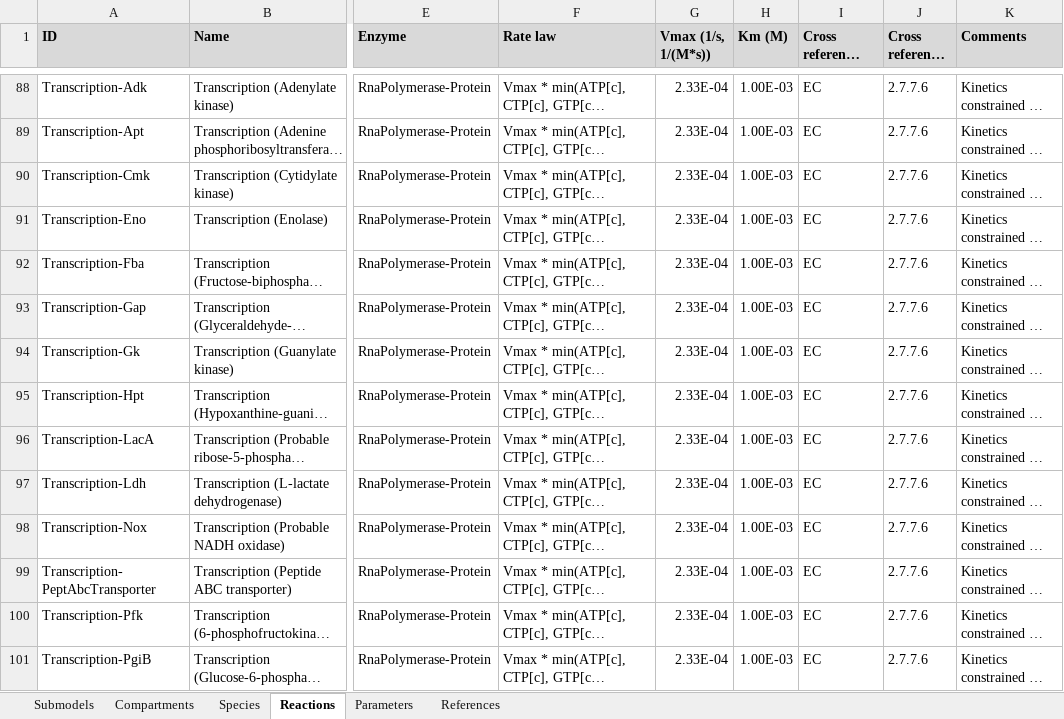
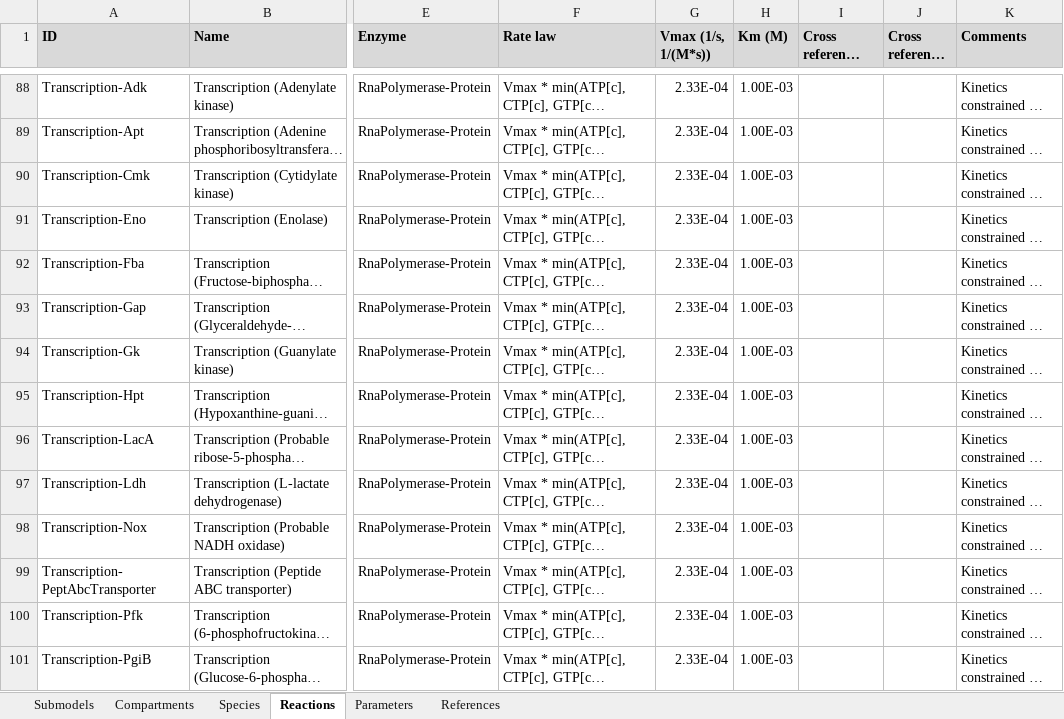
Before and after one commit to KarrLab/WcModelingTutorial, an Excel workbook: Exercise 3 -- Multi-algorithm simulation/Model.xlsx, sheet Reactions, drawn as a sheet; only a part is shown, gaps mark what is left out; long unchanged cells end in …; values as stored, in another font and other column widths than the file's, no borders; charts and pictures not drawn; the diff covers the shown part only; the diff names each change by its address in the sheet, - before the commit and + after, or states it on an @@ line.

```diff
--- a/Exercise 3 -- Multi-algorithm simulation/Model.xlsx (sheet Reactions)
+++ b/Exercise 3 -- Multi-algorithm simulation/Model.xlsx (sheet Reactions)
-I88:I101 (Cross reference source): EC
+I88:I101 (Cross reference source): (empty)
-J88:J101 (Cross reference ID): 2.7.7.6
+J88:J101 (Cross reference ID): (empty)
```
Also changed, not shown: 69 added rows, 69 removed rows, 8 moved rows and 166 edited cells elsewhere in this sheet, sheet Species, charts or pictures, Exercise 3 -- Multi-algorithm simulation/Solution/Model.xlsx, Exercise 4 -- Submodel simulation/Model.xlsx, 2 other files.
